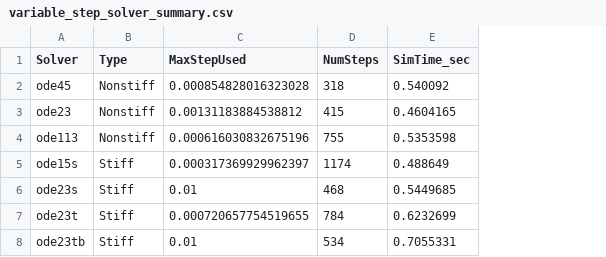
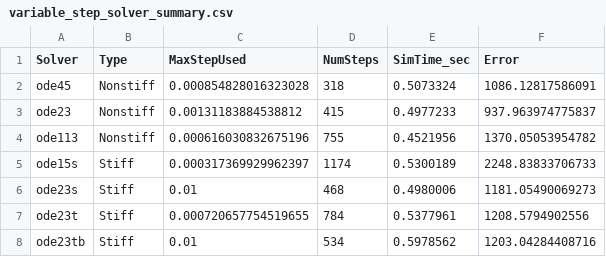
Before and after one commit to Realife-Brahmin/structured_courses, a CSV file: ee582/variable_step_solver_summary.csv, drawn as a sheet; the diff names each change by its address in the sheet, - before the commit and + after, or states it on an @@ line.

Commit message:
provision of comparison with analytical solution incorporated in the tables

```diff
--- a/ee582/variable_step_solver_summary.csv
+++ b/ee582/variable_step_solver_summary.csv
+column F (Error), rows 2-8: 1086.12817586091 | 937.963974775837 | 1370.05053954782 | 2248.83833706733 | 1181.05490069273 | 1208.5794902556 | 1203.04284408716
-E2 (SimTime_sec): 0.540092
+E2 (SimTime_sec): 0.5073324
-E3 (SimTime_sec): 0.4604165
+E3 (SimTime_sec): 0.4977233
-E4 (SimTime_sec): 0.5353598
+E4 (SimTime_sec): 0.4521956
-E5 (SimTime_sec): 0.488649
+E5 (SimTime_sec): 0.5300189
-E6 (SimTime_sec): 0.5449685
+E6 (SimTime_sec): 0.4980006
-E7 (SimTime_sec): 0.6232699
+E7 (SimTime_sec): 0.5377961
-E8 (SimTime_sec): 0.7055331
+E8 (SimTime_sec): 0.5978562
```
Also changed, not shown: 1 other file.
